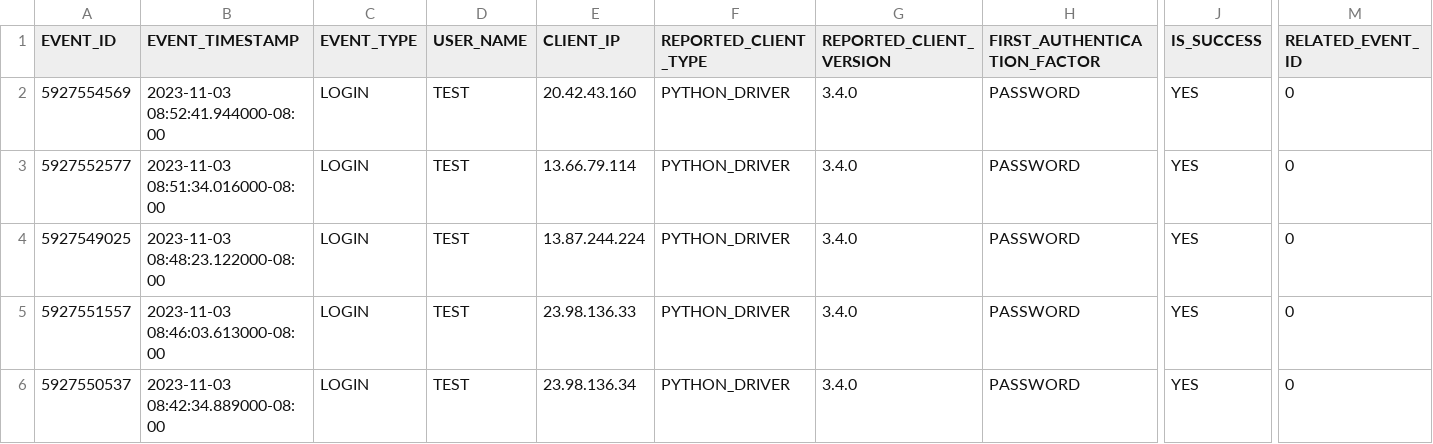
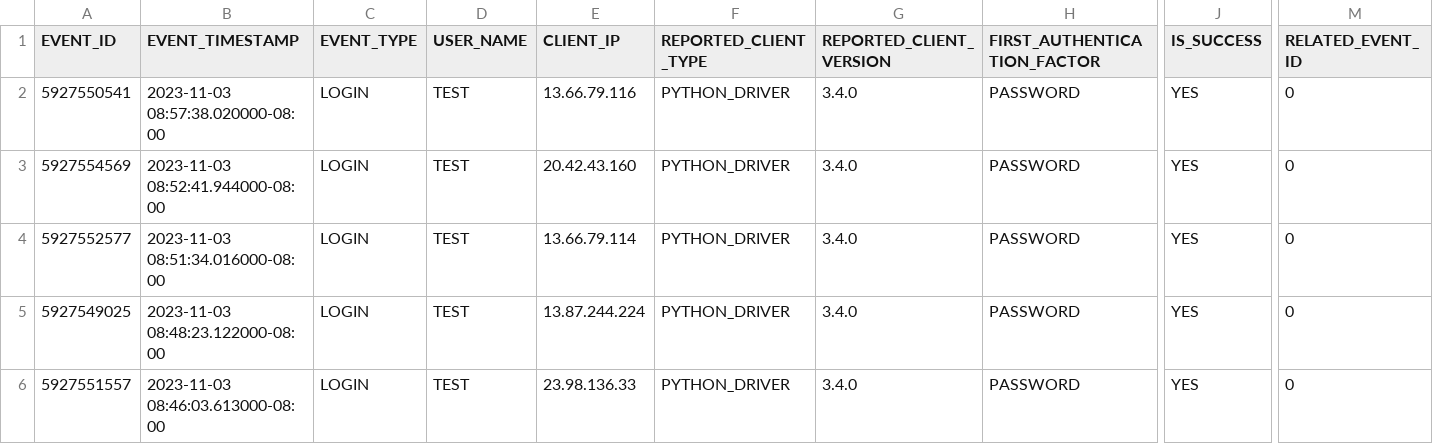
Before and after one commit to the-original-h-bomb/Garden_Plants, a CSV file: Snowflake_Export/Security_Tables/LOGIN_HISTORY.csv, drawn as a sheet; only a part is shown, gaps mark what is left out; the shorter side is filled out with more unchanged rows; rows hold the shown columns only; the diff names each change by its address in the sheet, - before the commit and + after, or states it on an @@ line.

```diff
--- a/Snowflake_Export/Security_Tables/LOGIN_HISTORY.csv
+++ b/Snowflake_Export/Security_Tables/LOGIN_HISTORY.csv
+row 2: 5927550541 | 2023-11-03 08:57:38.020000-08:00 | LOGIN | TEST | 13.66.79.116 | PYTHON_DRIVER | 3.4.0 | PASSWORD | YES | 0
```
Also changed, not shown: Snowflake_Export/Security_Tables/USERS.csv.
